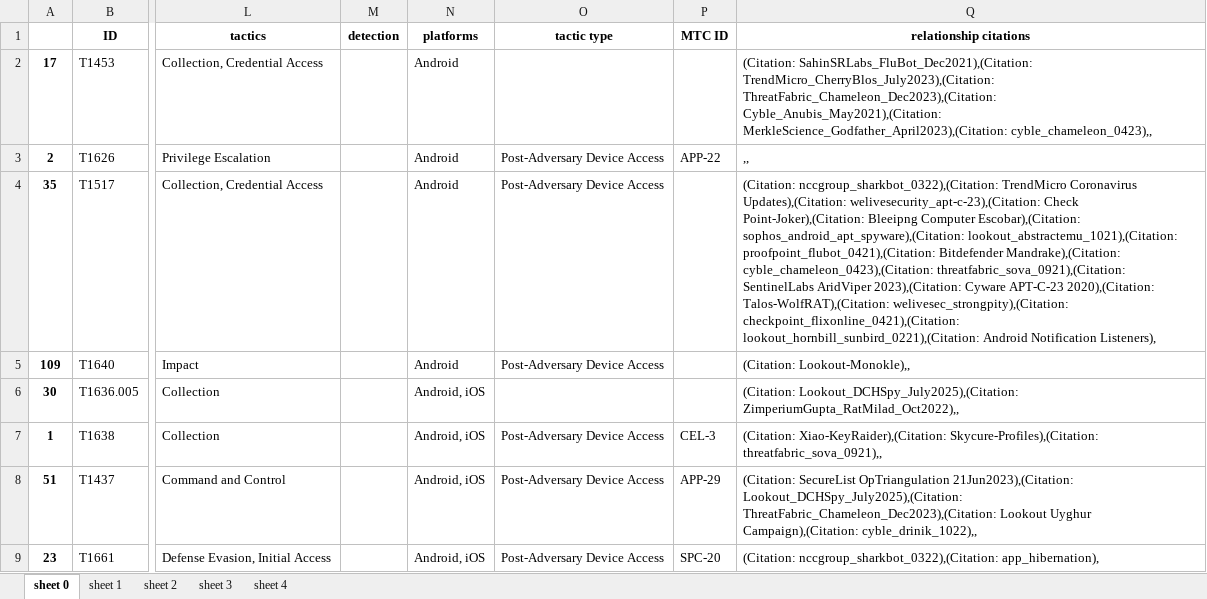
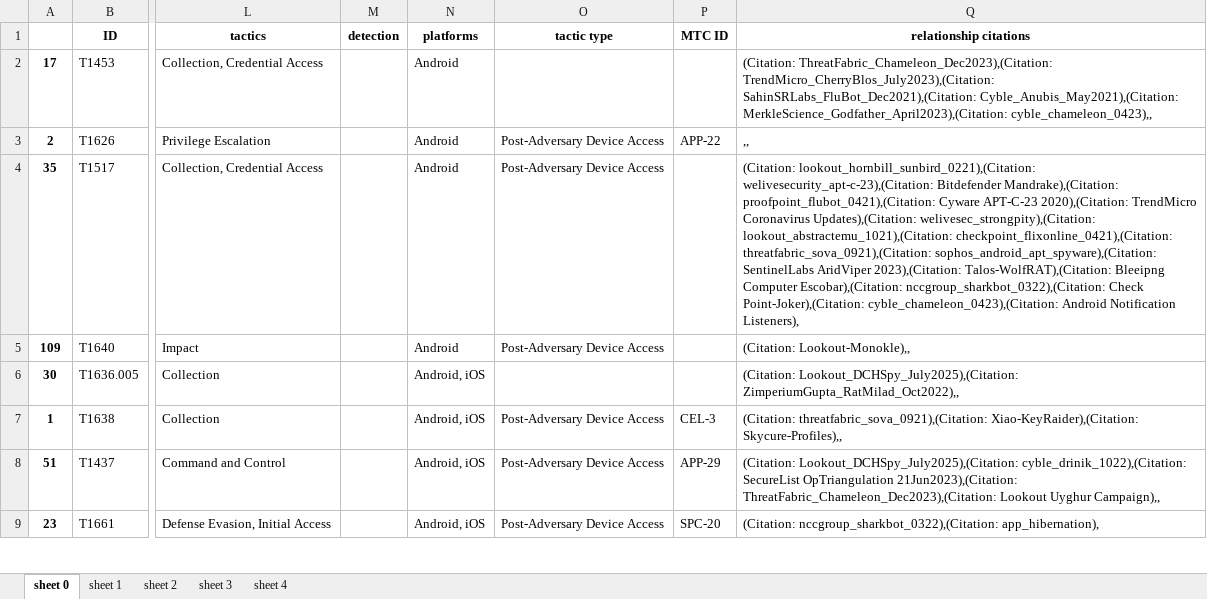
Before and after one commit to Derek9132/OSINT-analysis-data-engineering, an Excel workbook: raw/mobile-stix.xlsx, sheet sheet 0, drawn as a sheet; only a part is shown, gaps mark what is left out; values as stored, in another font and other column widths than the file's, no borders; the diff covers the shown part only; the diff names each change by its address in the sheet, - before the commit and + after, or states it on an @@ line.

Commit message:
refactoring, added KEV dataset

```diff
--- a/raw/mobile-stix.xlsx (sheet sheet 0)
+++ b/raw/mobile-stix.xlsx (sheet sheet 0)
-Q2 (relationship citations): (Citation: SahinSRLabs_FluBot_Dec2021),(Citation: TrendMicro_CherryBlos_July2023),(Citation: ThreatFabric_Chameleon_Dec2023),(Citation: Cyble_Anubis_May2021),(Citation: MerkleScience_Godfather_April2023),(Citation:…
+Q2 (relationship citations): (Citation: ThreatFabric_Chameleon_Dec2023),(Citation: TrendMicro_CherryBlos_July2023),(Citation: SahinSRLabs_FluBot_Dec2021),(Citation: Cyble_Anubis_May2021),(Citation: MerkleScience_Godfather_April2023),(Citation:…
-Q4 (relationship citations): (Citation: nccgroup_sharkbot_0322),(Citation: TrendMicro Coronavirus Updates),(Citation: welivesecurity_apt-c-23),(Citation: Check Point-Joker),(Citation: Bleeipng Computer Escobar),(Citation: sophos_android_apt_spyware),(Citation: lookout_abstractemu_1021),(Citation: proofpoint_flubot_0421),(Citation: Bitdefender Mandrake),(Citation: cyble_chameleon_0423),(Citation: threatfabric_sova_0921),(Citation: SentinelLabs AridViper 2023),(Citation: Cyware APT-C-23 2020),(Citation: Talos-WolfRAT),(Citation: welivesec_strongpity),(Citation: checkpoint_flixonline_0421),(Citation: lookout_hornbill_sunbird_0221),(Citation: Android Notification…
+Q4 (relationship citations): (Citation: lookout_hornbill_sunbird_0221),(Citation: welivesecurity_apt-c-23),(Citation: Bitdefender Mandrake),(Citation: proofpoint_flubot_0421),(Citation: Cyware APT-C-23 2020),(Citation: TrendMicro Coronavirus Updates),(Citation: welivesec_strongpity),(Citation: lookout_abstractemu_1021),(Citation: checkpoint_flixonline_0421),(Citation: threatfabric_sova_0921),(Citation: sophos_android_apt_spyware),(Citation: SentinelLabs AridViper 2023),(Citation: Talos-WolfRAT),(Citation: Bleeipng Computer Escobar),(Citation: nccgroup_sharkbot_0322),(Citation: Check Point-Joker),(Citation: cyble_chameleon_0423),(Citation: Android Notification…
-Q7 (relationship citations): (Citation: Xiao-KeyRaider),(Citation: Skycure-Profiles),(Citation: threatfabric_sova_0921),,
+Q7 (relationship citations): (Citation: threatfabric_sova_0921),(Citation: Xiao-KeyRaider),(Citation: Skycure-Profiles),,
-Q8 (relationship citations): (Citation: SecureList OpTriangulation 21Jun2023),(Citation: Lookout_DCHSpy_July2025),(Citation: ThreatFabric_Chameleon_Dec2023),(Citation: Lookout Uyghur Campaign),(Citation: cyble_drinik_1022),,
+Q8 (relationship citations): (Citation: Lookout_DCHSpy_July2025),(Citation: cyble_drinik_1022),(Citation: SecureList OpTriangulation 21Jun2023),(Citation: ThreatFabric_Chameleon_Dec2023),(Citation: Lookout Uyghur Campaign),,
```
Also changed, not shown: 87 edited cells elsewhere in this sheet, raw/ics-stix.xlsx, 7 other files.
